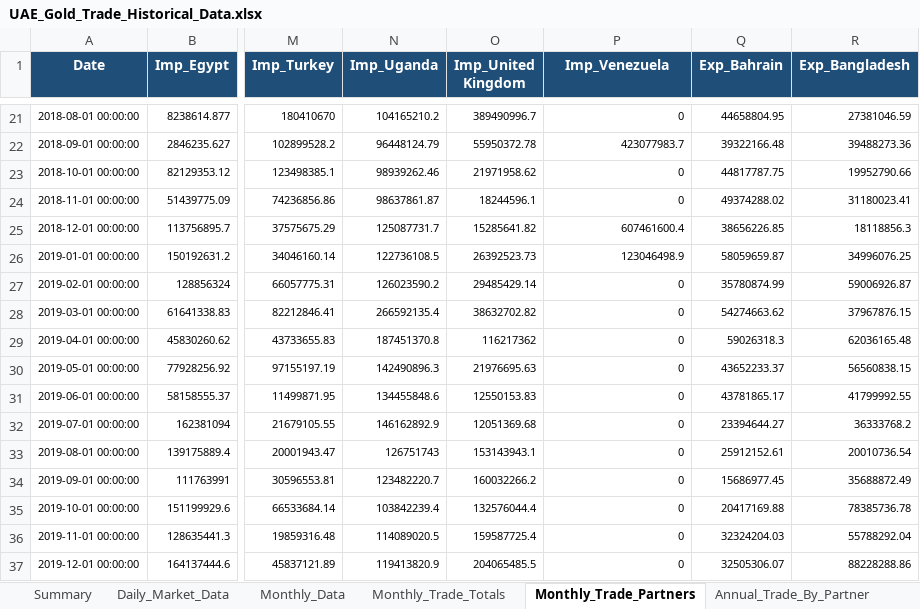
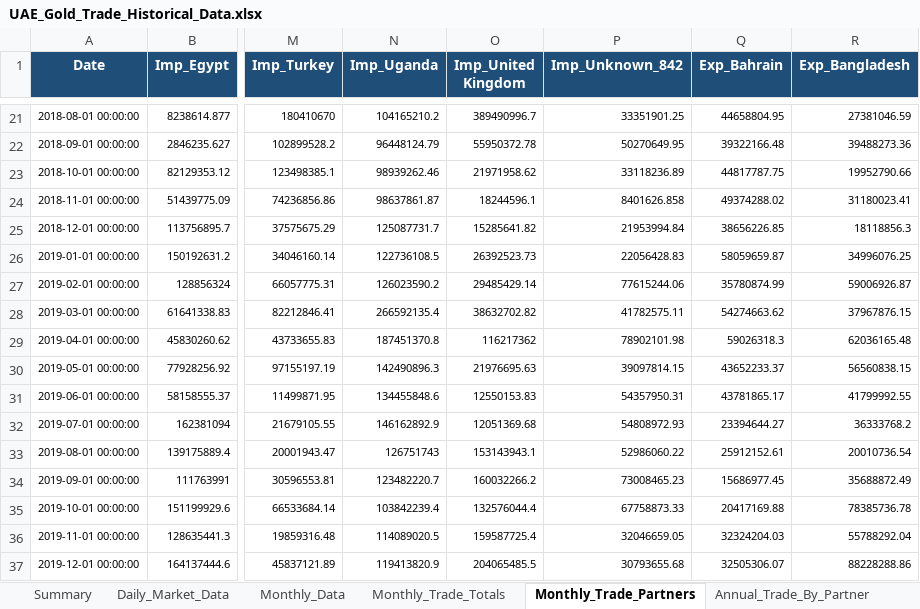
Before and after one commit to hanaud/premiumDash, an Excel workbook: cowork/UAE_Gold_Trade_Historical_Data.xlsx, sheet Monthly_Trade_Partners, drawn as a sheet; only a part is shown, gaps mark what is left out; values as stored, in another font and other column widths than the file's, no borders; the diff covers the shown part only; the diff names each change by its address in the sheet, - before the commit and + after, or states it on an @@ line.

```diff
--- a/cowork/UAE_Gold_Trade_Historical_Data.xlsx (sheet Monthly_Trade_Partners)
+++ b/cowork/UAE_Gold_Trade_Historical_Data.xlsx (sheet Monthly_Trade_Partners)
-P1: Imp_Venezuela
+P1: Imp_Unknown_842
-P21 (Imp_Unknown_842): 0
+P21 (Imp_Unknown_842): 33351901.25
-P22 (Imp_Unknown_842): 423077983.7
+P22 (Imp_Unknown_842): 50270649.95
-P23 (Imp_Unknown_842): 0
+P23 (Imp_Unknown_842): 33118236.89
-P24 (Imp_Unknown_842): 0
+P24 (Imp_Unknown_842): 8401626.858
-P25 (Imp_Unknown_842): 607461600.4
+P25 (Imp_Unknown_842): 21953994.84
-P26 (Imp_Unknown_842): 123046498.9
+P26 (Imp_Unknown_842): 22056428.83
-P27 (Imp_Unknown_842): 0
+P27 (Imp_Unknown_842): 77615244.06
-P28 (Imp_Unknown_842): 0
+P28 (Imp_Unknown_842): 41782575.11
-P29 (Imp_Unknown_842): 0
+P29 (Imp_Unknown_842): 78902101.98
-P30 (Imp_Unknown_842): 0
+P30 (Imp_Unknown_842): 39097814.15
-P31 (Imp_Unknown_842): 0
+P31 (Imp_Unknown_842): 54357950.31
-P32 (Imp_Unknown_842): 0
+P32 (Imp_Unknown_842): 54808972.93
-P33 (Imp_Unknown_842): 0
+P33 (Imp_Unknown_842): 52986060.22
-P34 (Imp_Unknown_842): 0
+P34 (Imp_Unknown_842): 73008465.23
-P35 (Imp_Unknown_842): 0
+P35 (Imp_Unknown_842): 67758873.33
-P36 (Imp_Unknown_842): 0
+P36 (Imp_Unknown_842): 32046659.05
-P37 (Imp_Unknown_842): 0
+P37 (Imp_Unknown_842): 30793655.68
```
Also changed, not shown: 33 edited cells elsewhere in this sheet, sheet Annual_Trade_By_Partner, sheet Daily_Market_Data, sheet Monthly_Data, sheet Summary, sheet UAE_Annual_Aggregate, sheet Data_Dictionary, 1 more sheet, 23 other files.
